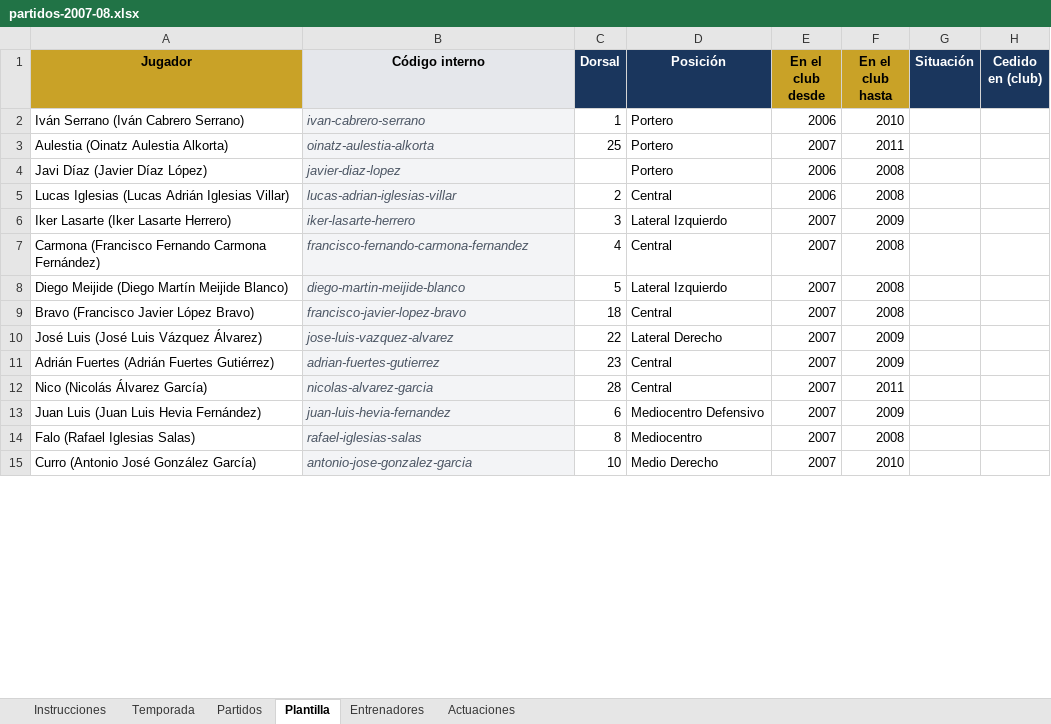
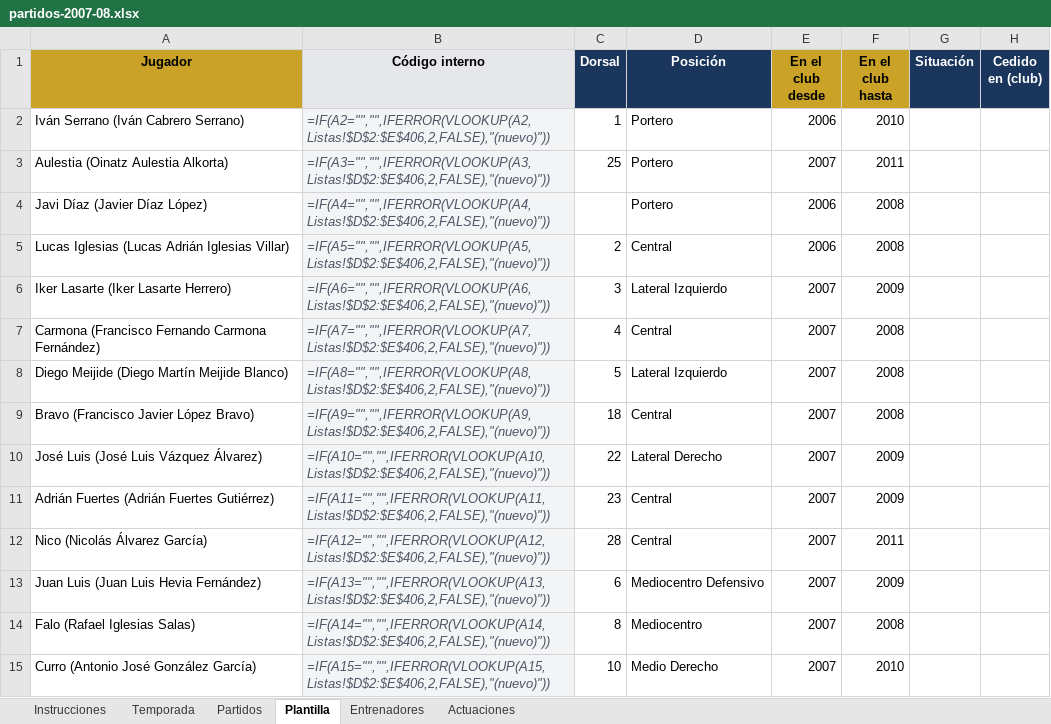
Before and after one commit to taramunde/SangreCarbayona2, an Excel workbook: excel/partidos-2007-08.xlsx, sheet Plantilla, drawn as a sheet; only a part is shown; values as stored, in another font and other column widths than the file's, no borders; formulas without a stored value are shown as written; the diff covers the shown part only; the diff names each change by its address in the sheet, - before the commit and + after, or states it on an @@ line.

```diff
--- a/excel/partidos-2007-08.xlsx (sheet Plantilla)
+++ b/excel/partidos-2007-08.xlsx (sheet Plantilla)
-B2 (Código interno): ivan-cabrero-serrano
+B2 (Código interno): =IF(A2="","",IFERROR(VLOOKUP(A2,Listas!$D$2:$E$406,2,FALSE),"(nuevo)"))
-B3 (Código interno): oinatz-aulestia-alkorta
+B3 (Código interno): =IF(A3="","",IFERROR(VLOOKUP(A3,Listas!$D$2:$E$406,2,FALSE),"(nuevo)"))
-B4 (Código interno): javier-diaz-lopez
+B4 (Código interno): =IF(A4="","",IFERROR(VLOOKUP(A4,Listas!$D$2:$E$406,2,FALSE),"(nuevo)"))
-B5 (Código interno): lucas-adrian-iglesias-villar
+B5 (Código interno): =IF(A5="","",IFERROR(VLOOKUP(A5,Listas!$D$2:$E$406,2,FALSE),"(nuevo)"))
-B6 (Código interno): iker-lasarte-herrero
+B6 (Código interno): =IF(A6="","",IFERROR(VLOOKUP(A6,Listas!$D$2:$E$406,2,FALSE),"(nuevo)"))
-B7 (Código interno): francisco-fernando-carmona-fernandez
+B7 (Código interno): =IF(A7="","",IFERROR(VLOOKUP(A7,Listas!$D$2:$E$406,2,FALSE),"(nuevo)"))
-B8 (Código interno): diego-martin-meijide-blanco
+B8 (Código interno): =IF(A8="","",IFERROR(VLOOKUP(A8,Listas!$D$2:$E$406,2,FALSE),"(nuevo)"))
-B9 (Código interno): francisco-javier-lopez-bravo
+B9 (Código interno): =IF(A9="","",IFERROR(VLOOKUP(A9,Listas!$D$2:$E$406,2,FALSE),"(nuevo)"))
-B10 (Código interno): jose-luis-vazquez-alvarez
+B10 (Código interno): =IF(A10="","",IFERROR(VLOOKUP(A10,Listas!$D$2:$E$406,2,FALSE),"(nuevo)"))
-B11 (Código interno): adrian-fuertes-gutierrez
+B11 (Código interno): =IF(A11="","",IFERROR(VLOOKUP(A11,Listas!$D$2:$E$406,2,FALSE),"(nuevo)"))
-B12 (Código interno): nicolas-alvarez-garcia
+B12 (Código interno): =IF(A12="","",IFERROR(VLOOKUP(A12,Listas!$D$2:$E$406,2,FALSE),"(nuevo)"))
-B13 (Código interno): juan-luis-hevia-fernandez
+B13 (Código interno): =IF(A13="","",IFERROR(VLOOKUP(A13,Listas!$D$2:$E$406,2,FALSE),"(nuevo)"))
-B14 (Código interno): rafael-iglesias-salas
+B14 (Código interno): =IF(A14="","",IFERROR(VLOOKUP(A14,Listas!$D$2:$E$406,2,FALSE),"(nuevo)"))
-B15 (Código interno): antonio-jose-gonzalez-garcia
+B15 (Código interno): =IF(A15="","",IFERROR(VLOOKUP(A15,Listas!$D$2:$E$406,2,FALSE),"(nuevo)"))
```
Also changed, not shown: 59 added rows and 7 edited cells elsewhere in this sheet, sheet Actuaciones, sheet Partidos, sheet Entrenadores, 30 other files.
